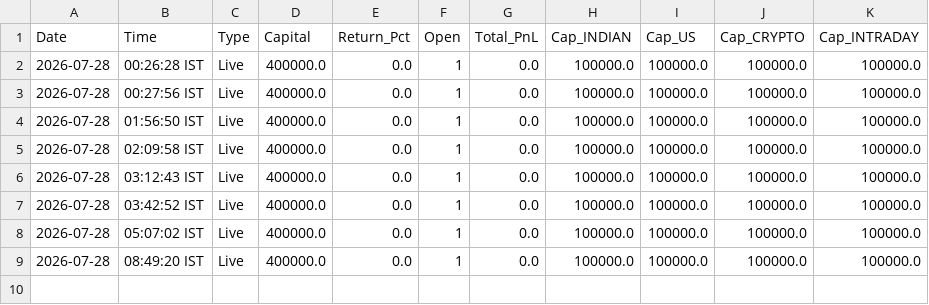
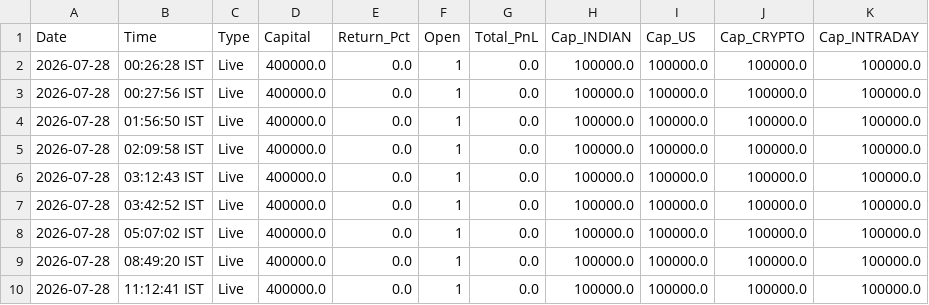
Before and after one commit to thokfoot/free-4-market-master, a CSV file: logs/live_pnl_snapshots.csv, drawn as a sheet.

Commit message:
live pnl 2026-07-28 05:42 UTC

```diff
--- a/logs/live_pnl_snapshots.csv
+++ b/logs/live_pnl_snapshots.csv
@@ -9 +9,2 @@ Date,Time,Type,Capital,Return_Pct,Open,Total_PnL,Cap_INDIAN,Cap_US,Cap_CRYPTO,Ca
 2026-07-28,08:49:20 IST,Live,400000.0,0.0,1,0.0,100000.0,100000.0,100000.0,100000.0
+2026-07-28,11:12:41 IST,Live,400000.0,0.0,1,0.0,100000.0,100000.0,100000.0,100000.0
```
